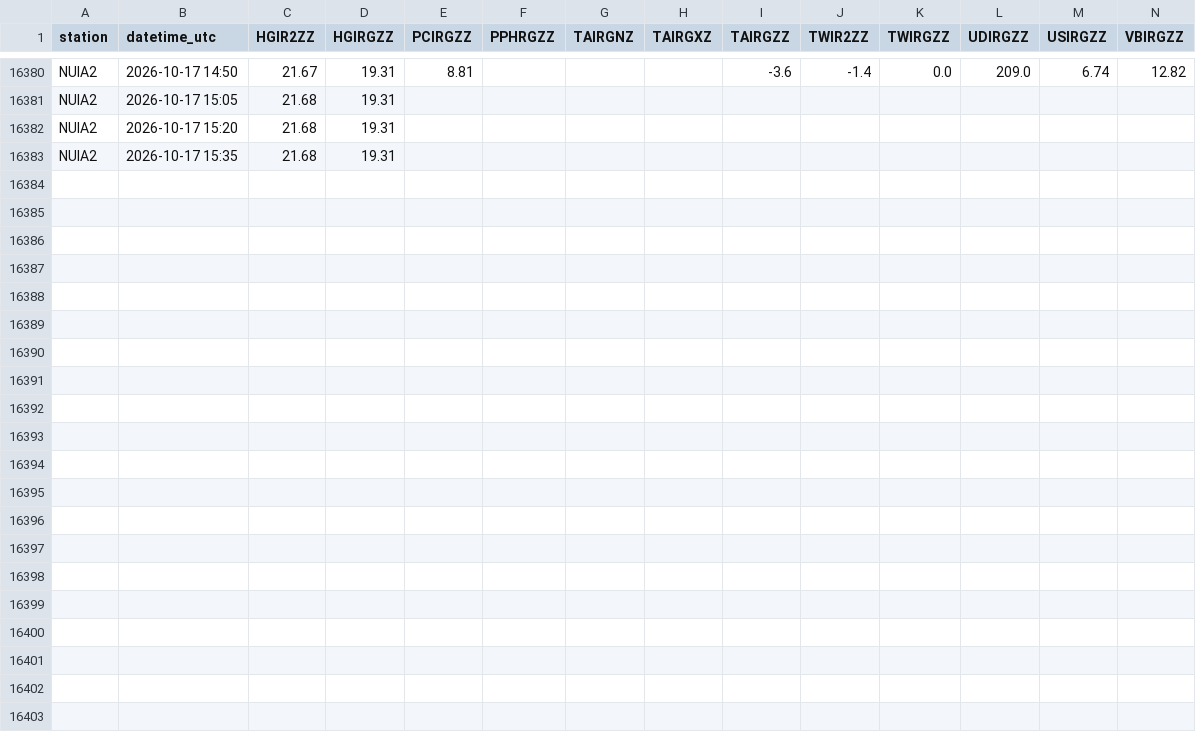
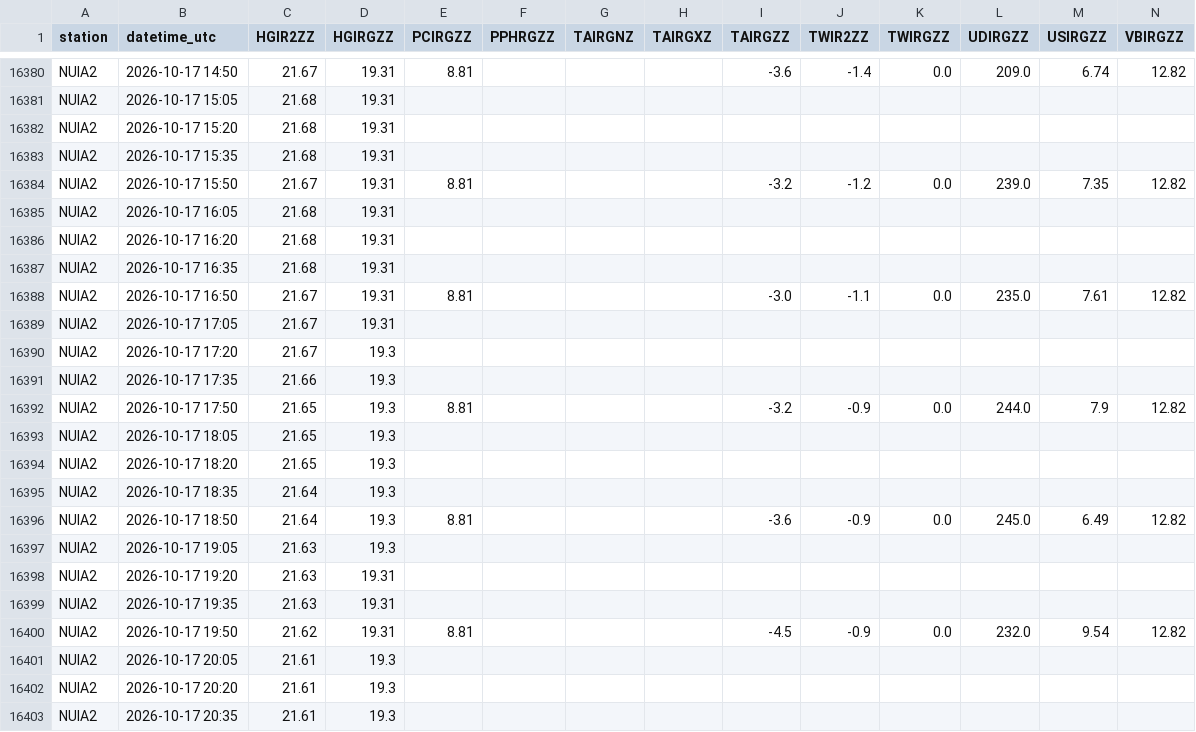
Before and after one commit to allenbondurant/NPRAhydro, a CSV file: hydromet_data/NUIA2.csv, drawn as a sheet; only a part is shown, gaps mark what is left out; the diff names each change by its address in the sheet, - before the commit and + after, or states it on an @@ line.

```diff
--- a/hydromet_data/NUIA2.csv
+++ b/hydromet_data/NUIA2.csv
+row 16384: NUIA2 | 2026-10-17 15:50 | 21.67 | 19.31 | 8.81 |  |  |  | -3.2 | -1.2 | 0.0 | 239.0 | 7.35 | 12.82
+row 16385: NUIA2 | 2026-10-17 16:05 | 21.68 | 19.31
+row 16386: NUIA2 | 2026-10-17 16:20 | 21.68 | 19.31
+row 16387: NUIA2 | 2026-10-17 16:35 | 21.68 | 19.31
+row 16388: NUIA2 | 2026-10-17 16:50 | 21.67 | 19.31 | 8.81 |  |  |  | -3.0 | -1.1 | 0.0 | 235.0 | 7.61 | 12.82
+row 16389: NUIA2 | 2026-10-17 17:05 | 21.67 | 19.31
+row 16390: NUIA2 | 2026-10-17 17:20 | 21.67 | 19.3
+row 16391: NUIA2 | 2026-10-17 17:35 | 21.66 | 19.3
+row 16392: NUIA2 | 2026-10-17 17:50 | 21.65 | 19.3 | 8.81 |  |  |  | -3.2 | -0.9 | 0.0 | 244.0 | 7.9 | 12.82
+row 16393: NUIA2 | 2026-10-17 18:05 | 21.65 | 19.3
+row 16394: NUIA2 | 2026-10-17 18:20 | 21.65 | 19.3
+row 16395: NUIA2 | 2026-10-17 18:35 | 21.64 | 19.3
+row 16396: NUIA2 | 2026-10-17 18:50 | 21.64 | 19.3 | 8.81 |  |  |  | -3.6 | -0.9 | 0.0 | 245.0 | 6.49 | 12.82
+row 16397: NUIA2 | 2026-10-17 19:05 | 21.63 | 19.3
+row 16398: NUIA2 | 2026-10-17 19:20 | 21.63 | 19.31
+row 16399: NUIA2 | 2026-10-17 19:35 | 21.63 | 19.31
+row 16400: NUIA2 | 2026-10-17 19:50 | 21.62 | 19.31 | 8.81 |  |  |  | -4.5 | -0.9 | 0.0 | 232.0 | 9.54 | 12.82
+row 16401: NUIA2 | 2026-10-17 20:05 | 21.61 | 19.3
+row 16402: NUIA2 | 2026-10-17 20:20 | 21.61 | 19.3
+row 16403: NUIA2 | 2026-10-17 20:35 | 21.61 | 19.3
```
Also changed, not shown: hydromet_data/JDYA2.csv, hydromet_data/UBLA2.csv.
